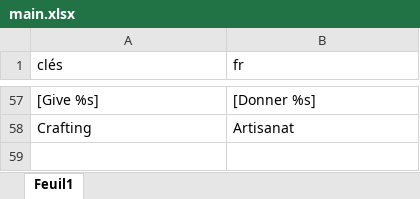
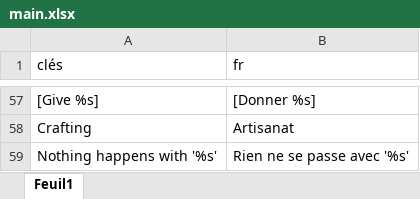
Before and after one commit to HenriMichelonEsimed/maquette1-iso, an Excel workbook: assets/i18n/main.xlsx, sheet Feuil1, drawn as a sheet; only a part is shown, gaps mark what is left out; values as stored, in another font and other column widths than the file's, no borders; the diff names each change by its address in the sheet, - before the commit and + after, or states it on an @@ line.

```diff
--- a/assets/i18n/main.xlsx (sheet Feuil1)
+++ b/assets/i18n/main.xlsx (sheet Feuil1)
+row 59: Nothing happens with '%s' | Rien ne se passe avec '%s'
```
Also changed, not shown: 12 other files.
